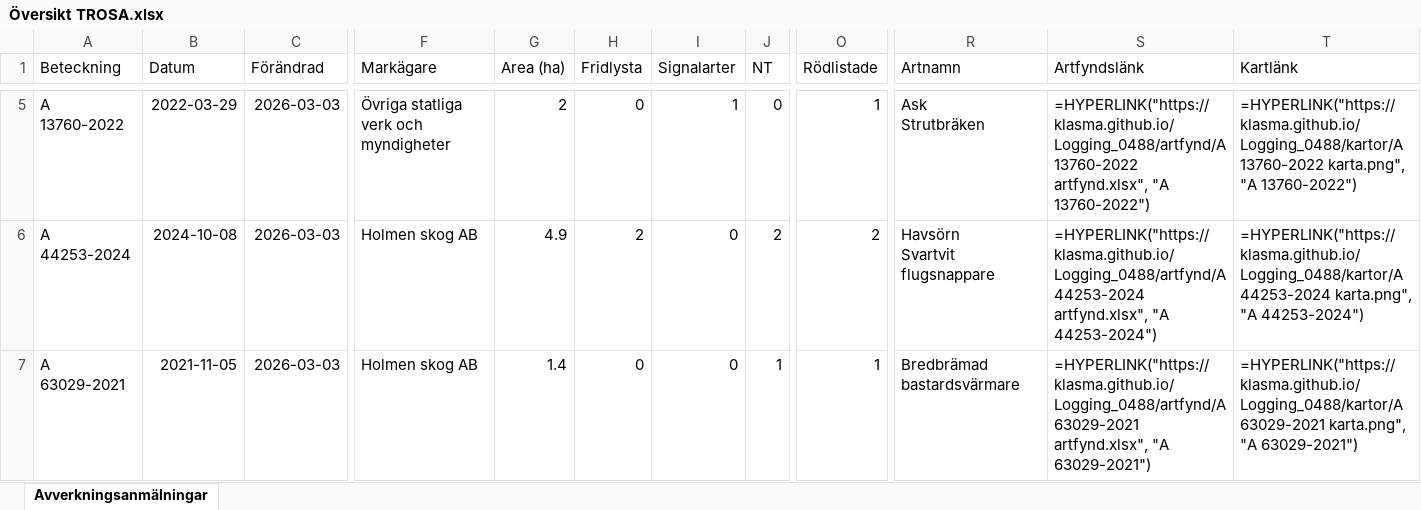
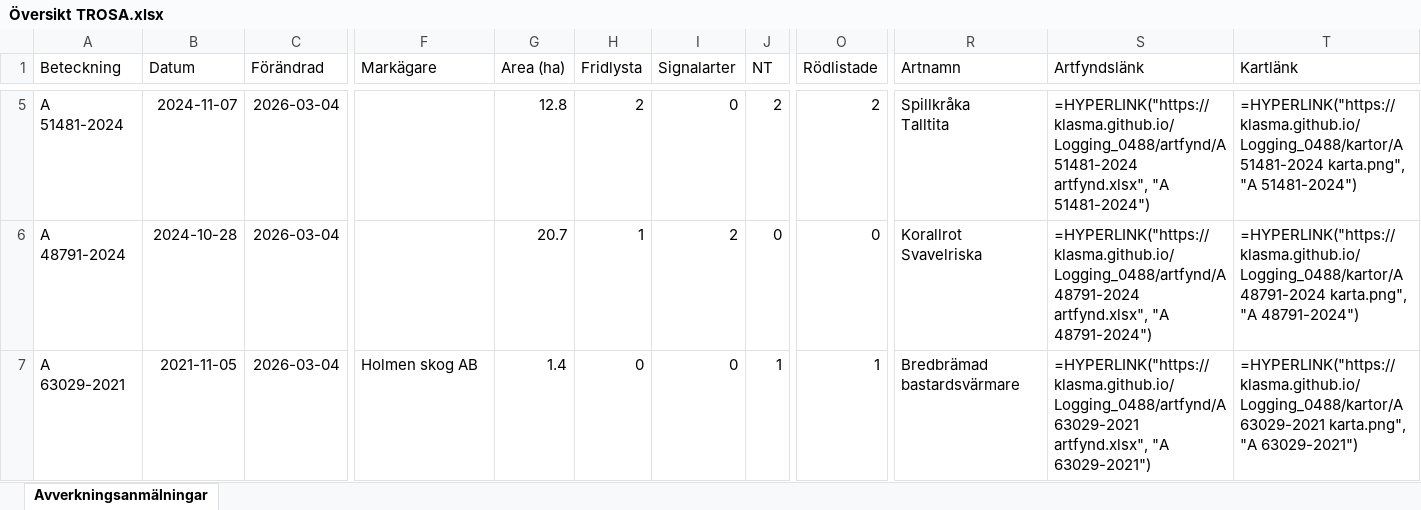
Before and after one commit to klasma/Logging_0488, an Excel workbook: Översikt TROSA.xlsx, sheet Avverkningsanmälningar, drawn as a sheet; only a part is shown, gaps mark what is left out; values as stored, in another font and other column widths than the file's, no borders; formulas without a stored value are shown as written; ↵ is a line break in a cell; the diff covers the shown part only; the diff names each change by its address in the sheet, - before the commit and + after, or states it on an @@ line.

```diff
--- a/Översikt TROSA.xlsx (sheet Avverkningsanmälningar)
+++ b/Översikt TROSA.xlsx (sheet Avverkningsanmälningar)
-A5 (Beteckning): A 13760-2022
+A5 (Beteckning): A 51481-2024
-B5 (Datum): 2022-03-29
+B5 (Datum): 2024-11-07
-C5:C7 (Förändrad): 2026-03-03
+C5:C7 (Förändrad): 2026-03-04
-F5 (Markägare): Övriga statliga verk och myndigheter
+F5 (Markägare): (empty)
-G5 (Area (ha)): 2
+G5 (Area (ha)): 12.8
-H5 (Fridlysta): 0
+H5 (Fridlysta): 2
-I5 (Signalarter): 1
+I5 (Signalarter): 0
-J5 (NT): 0
+J5 (NT): 2
-O5 (Rödlistade): 1
+O5 (Rödlistade): 2
-R5 (Artnamn): Ask ↵ Strutbräken
+R5 (Artnamn): Spillkråka ↵ Talltita
-S5 (Artfyndslänk): =HYPERLINK("https://klasma.github.io/Logging_0488/artfynd/A 13760-2022 artfynd.xlsx", "A 13760-2022")
+S5 (Artfyndslänk): =HYPERLINK("https://klasma.github.io/Logging_0488/artfynd/A 51481-2024 artfynd.xlsx", "A 51481-2024")
-T5 (Kartlänk): =HYPERLINK("https://klasma.github.io/Logging_0488/kartor/A 13760-2022 karta.png", "A 13760-2022")
+T5 (Kartlänk): =HYPERLINK("https://klasma.github.io/Logging_0488/kartor/A 51481-2024 karta.png", "A 51481-2024")
-A6 (Beteckning): A 44253-2024
+A6 (Beteckning): A 48791-2024
-B6 (Datum): 2024-10-08
+B6 (Datum): 2024-10-28
-F6 (Markägare): Holmen skog AB
+F6 (Markägare): (empty)
-G6 (Area (ha)): 4.9
+G6 (Area (ha)): 20.7
-H6 (Fridlysta): 2
+H6 (Fridlysta): 1
-I6 (Signalarter): 0
+I6 (Signalarter): 2
-J6 (NT): 2
+J6 (NT): 0
-O6 (Rödlistade): 2
+O6 (Rödlistade): 0
-R6 (Artnamn): Havsörn ↵ Svartvit flugsnappare
+R6 (Artnamn): Korallrot ↵ Svavelriska
-S6 (Artfyndslänk): =HYPERLINK("https://klasma.github.io/Logging_0488/artfynd/A 44253-2024 artfynd.xlsx", "A 44253-2024")
+S6 (Artfyndslänk): =HYPERLINK("https://klasma.github.io/Logging_0488/artfynd/A 48791-2024 artfynd.xlsx", "A 48791-2024")
-T6 (Kartlänk): =HYPERLINK("https://klasma.github.io/Logging_0488/kartor/A 44253-2024 karta.png", "A 44253-2024")
+T6 (Kartlänk): =HYPERLINK("https://klasma.github.io/Logging_0488/kartor/A 48791-2024 karta.png", "A 48791-2024")
```
Also changed, not shown: 403 edited cells elsewhere in this sheet, artfynd/A 11123-2023 artfynd.xlsx, artfynd/A 13760-2022 artfynd.xlsx, 51 other files.
